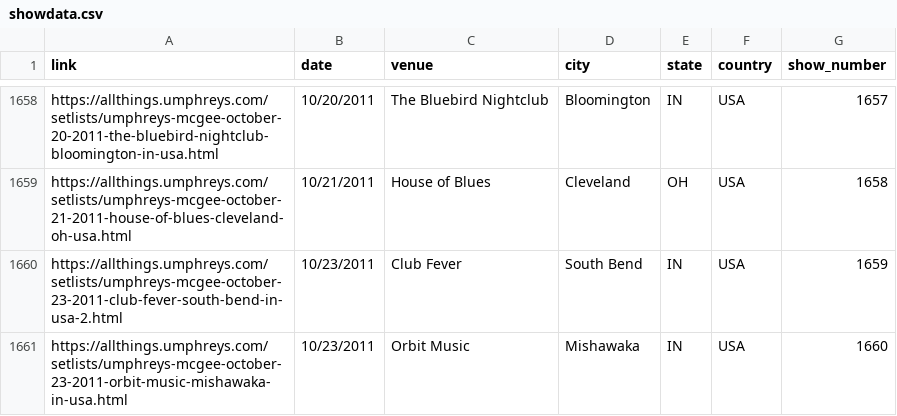
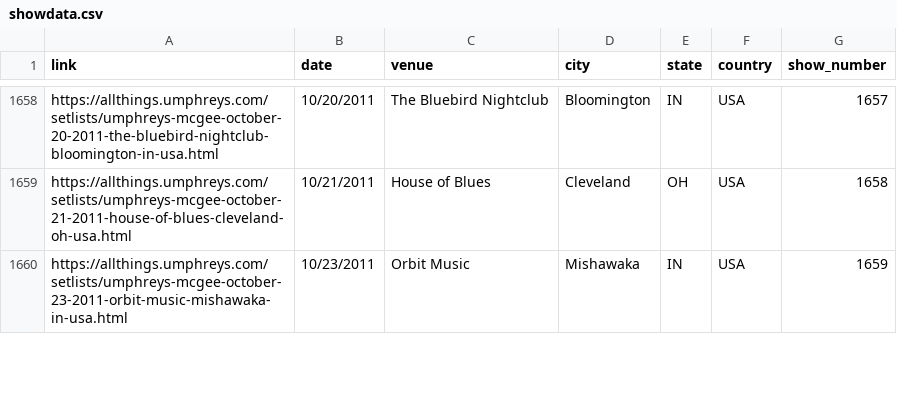
Before and after one commit to connorkitchings/Concerts, a CSV file: 3_DataStorage/UM/Collected/showdata.csv, drawn as a sheet; only a part is shown, gaps mark what is left out; the diff covers the shown part only.

```diff
--- a/3_DataStorage/UM/Collected/showdata.csv
+++ b/3_DataStorage/UM/Collected/showdata.csv
@@ -1659,3 +1659,2 @@ https://allthings.umphreys.com/setlists/umphreys-mcgee-october-20-2011-the-blueb
 https://allthings.umphreys.com/setlists/umphreys-mcgee-october-21-2011-house-of-blues-cleveland-oh-usa.html,10/21/2011,House of Blues,Cleveland,OH,USA,1658
-https://allthings.umphreys.com/setlists/umphreys-mcgee-october-23-2011-club-fever-south-bend-in-usa-2.html,10/23/2011,Club Fever,South Bend,IN,USA,1659
-https://allthings.umphreys.com/setlists/umphreys-mcgee-october-23-2011-orbit-music-mishawaka-in-usa.html,10/23/2011,Orbit Music,Mishawaka,IN,USA,1660
+https://allthings.umphreys.com/setlists/umphreys-mcgee-october-23-2011-orbit-music-mishawaka-in-usa.html,10/23/2011,Orbit Music,Mishawaka,IN,USA,1659
```
Also changed, not shown: 4 added rows, 1 removed row and 25 edited cells elsewhere in this file, 3_DataStorage/Goose/Collected/setlistdata.csv, 3_DataStorage/Goose/Collected/showdata.csv, 25 other files.
